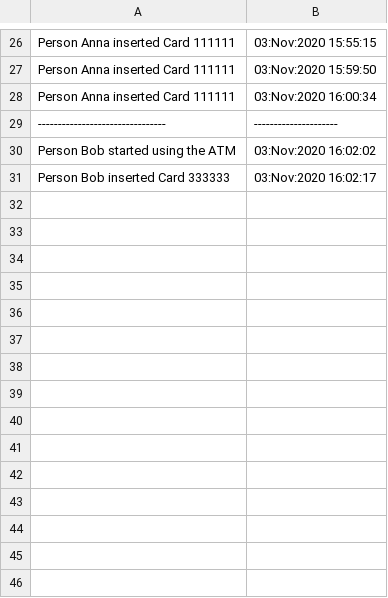
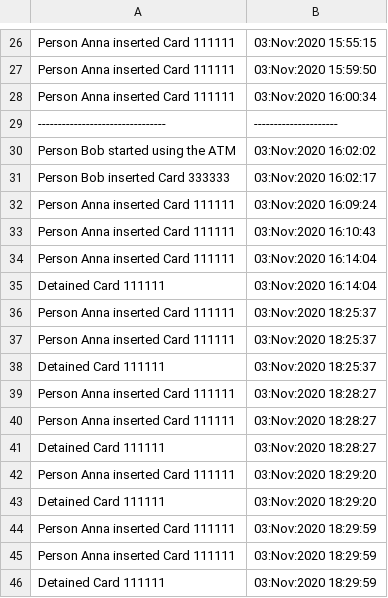
Before and after one commit to DurlesteanuRadu/Atm, a CSV file: src/data/log.csv, drawn as a sheet; only a part is shown, gaps mark what is left out; the diff names each change by its address in the sheet, - before the commit and + after, or states it on an @@ line.

```diff
--- a/src/data/log.csv
+++ b/src/data/log.csv
+row 32: Person Anna inserted Card 111111 | 03:Nov:2020 16:09:24
+row 33: Person Anna inserted Card 111111 | 03:Nov:2020 16:10:43
+row 34: Person Anna inserted Card 111111 | 03:Nov:2020 16:14:04
+row 35: Detained Card 111111 | 03:Nov:2020 16:14:04
+row 36: Person Anna inserted Card 111111 | 03:Nov:2020 18:25:37
+row 37: Person Anna inserted Card 111111 | 03:Nov:2020 18:25:37
+row 38: Detained Card 111111 | 03:Nov:2020 18:25:37
+row 39: Person Anna inserted Card 111111 | 03:Nov:2020 18:28:27
+row 40: Person Anna inserted Card 111111 | 03:Nov:2020 18:28:27
+row 41: Detained Card 111111 | 03:Nov:2020 18:28:27
+row 42: Person Anna inserted Card 111111 | 03:Nov:2020 18:29:20
+row 43: Detained Card 111111 | 03:Nov:2020 18:29:20
+row 44: Person Anna inserted Card 111111 | 03:Nov:2020 18:29:59
+row 45: Person Anna inserted Card 111111 | 03:Nov:2020 18:29:59
+row 46: Detained Card 111111 | 03:Nov:2020 18:29:59
```
Also changed, not shown: 1 other file.
